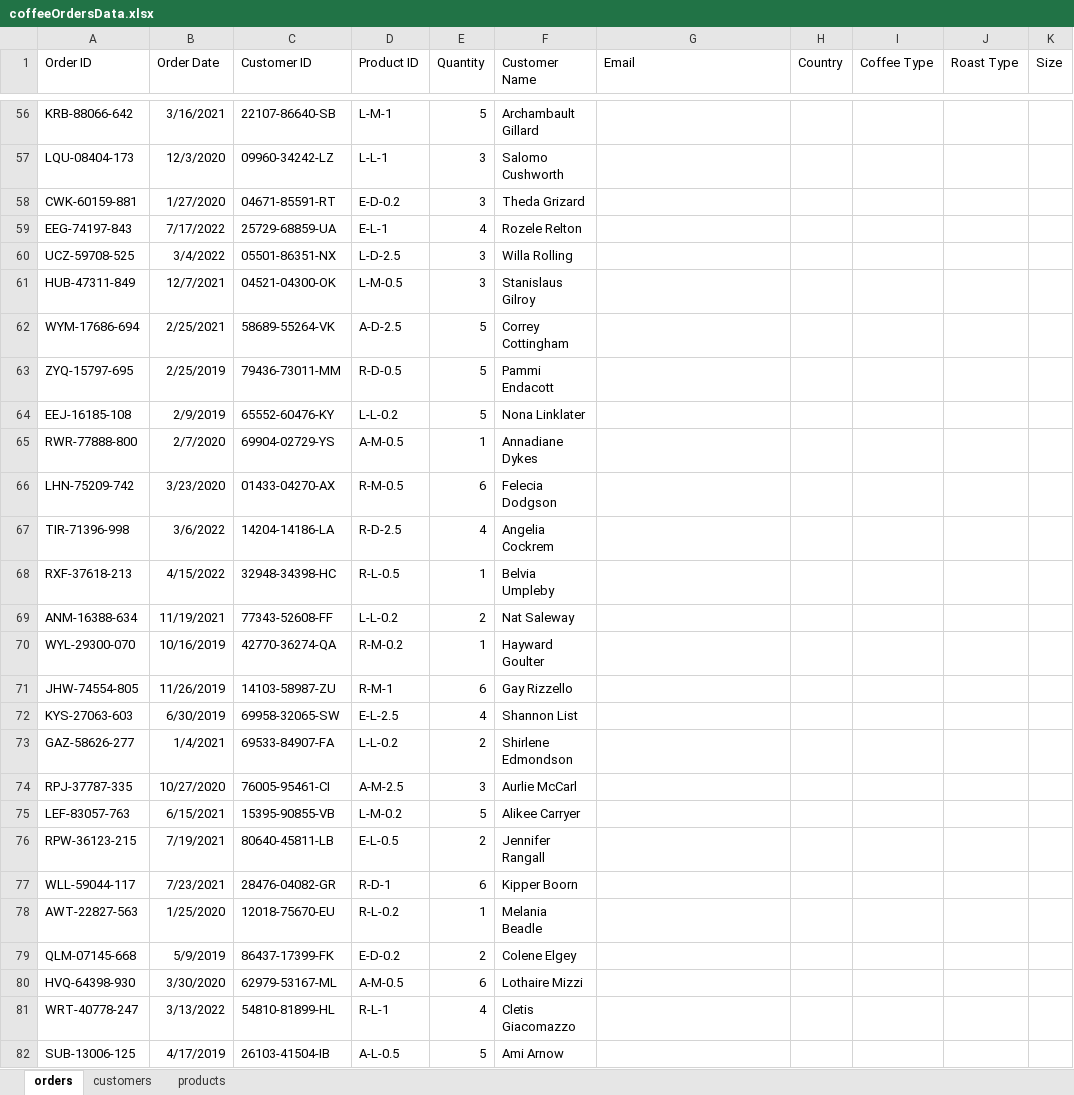
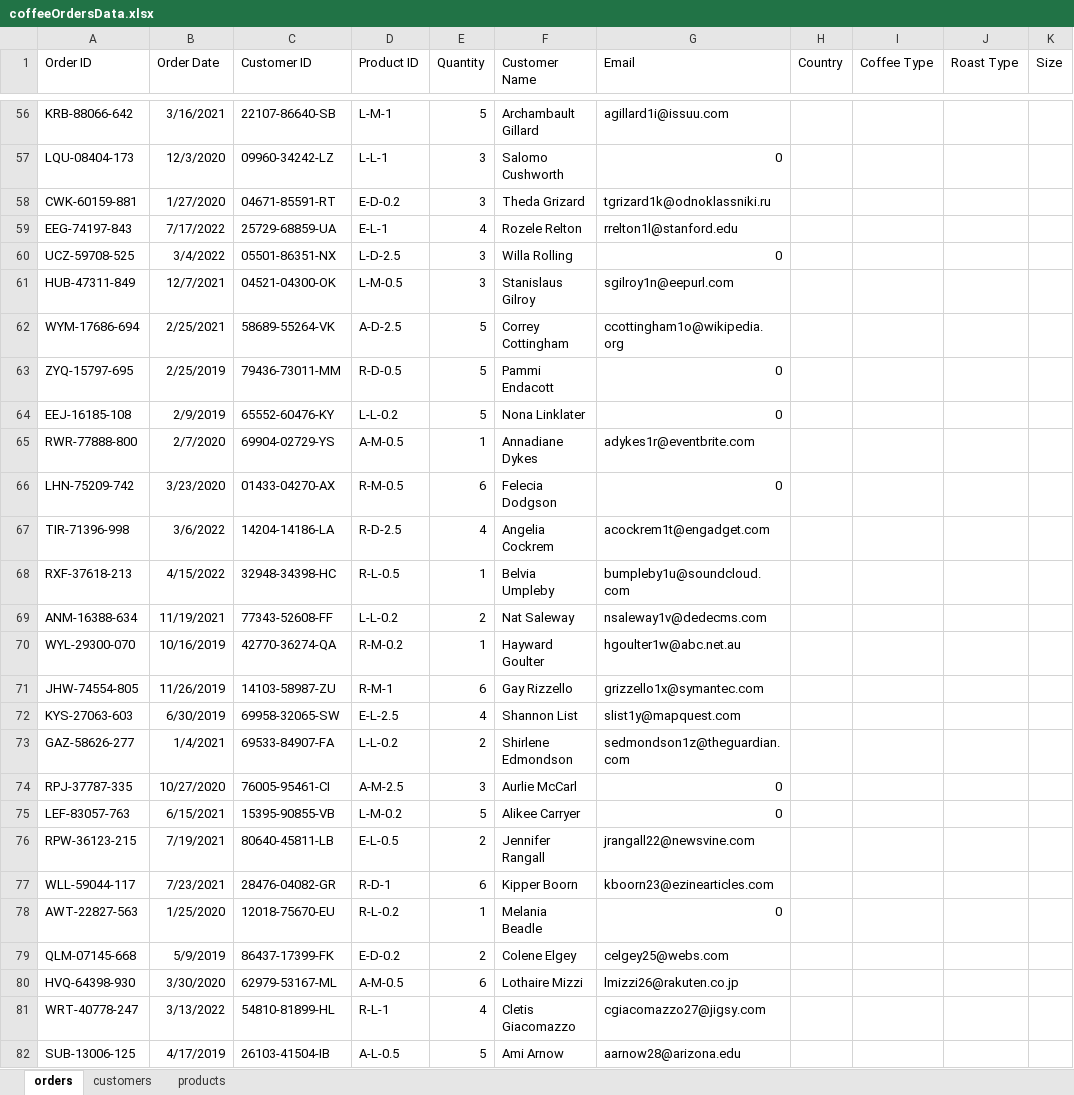
Before and after one commit to HerryTech/Excel-Analysis-Projects, an Excel workbook: Coffee_Sales/data/coffeeOrdersData.xlsx, sheet orders, drawn as a sheet; only a part is shown, gaps mark what is left out; values as stored, in another font and other column widths than the file's, no borders; the diff covers the shown part only; the diff names each change by its address in the sheet, - before the commit and + after, or states it on an @@ line.

```diff
--- a/Coffee_Sales/data/coffeeOrdersData.xlsx (sheet orders)
+++ b/Coffee_Sales/data/coffeeOrdersData.xlsx (sheet orders)
-G56 (Email): (empty)
+G56 (Email): agillard1i@issuu.com
-G57 (Email): (empty)
+G57 (Email): 0
-G58 (Email): (empty)
+G58 (Email): tgrizard1k@odnoklassniki.ru
-G59 (Email): (empty)
+G59 (Email): rrelton1l@stanford.edu
-G60 (Email): (empty)
+G60 (Email): 0
-G61 (Email): (empty)
+G61 (Email): sgilroy1n@eepurl.com
-G62 (Email): (empty)
+G62 (Email): ccottingham1o@wikipedia.org
-G63:G64 (Email): (empty)
+G63:G64 (Email): 0
-G65 (Email): (empty)
+G65 (Email): adykes1r@eventbrite.com
-G66 (Email): (empty)
+G66 (Email): 0
-G67 (Email): (empty)
+G67 (Email): acockrem1t@engadget.com
-G68 (Email): (empty)
+G68 (Email): bumpleby1u@soundcloud.com
-G69 (Email): (empty)
+G69 (Email): nsaleway1v@dedecms.com
-G70 (Email): (empty)
+G70 (Email): hgoulter1w@abc.net.au
-G71 (Email): (empty)
+G71 (Email): grizzello1x@symantec.com
-G72 (Email): (empty)
+G72 (Email): slist1y@mapquest.com
-G73 (Email): (empty)
+G73 (Email): sedmondson1z@theguardian.com
-G74:G75 (Email): (empty)
+G74:G75 (Email): 0
-G76 (Email): (empty)
+G76 (Email): jrangall22@newsvine.com
-G77 (Email): (empty)
+G77 (Email): kboorn23@ezinearticles.com
-G78 (Email): (empty)
+G78 (Email): 0
-G79 (Email): (empty)
+G79 (Email): celgey25@webs.com
-G80 (Email): (empty)
+G80 (Email): lmizzi26@rakuten.co.jp
-G81 (Email): (empty)
+G81 (Email): cgiacomazzo27@jigsy.com
-G82 (Email): (empty)
+G82 (Email): aarnow28@arizona.edu
```
Also changed, not shown: 973 edited cells elsewhere in this sheet.
